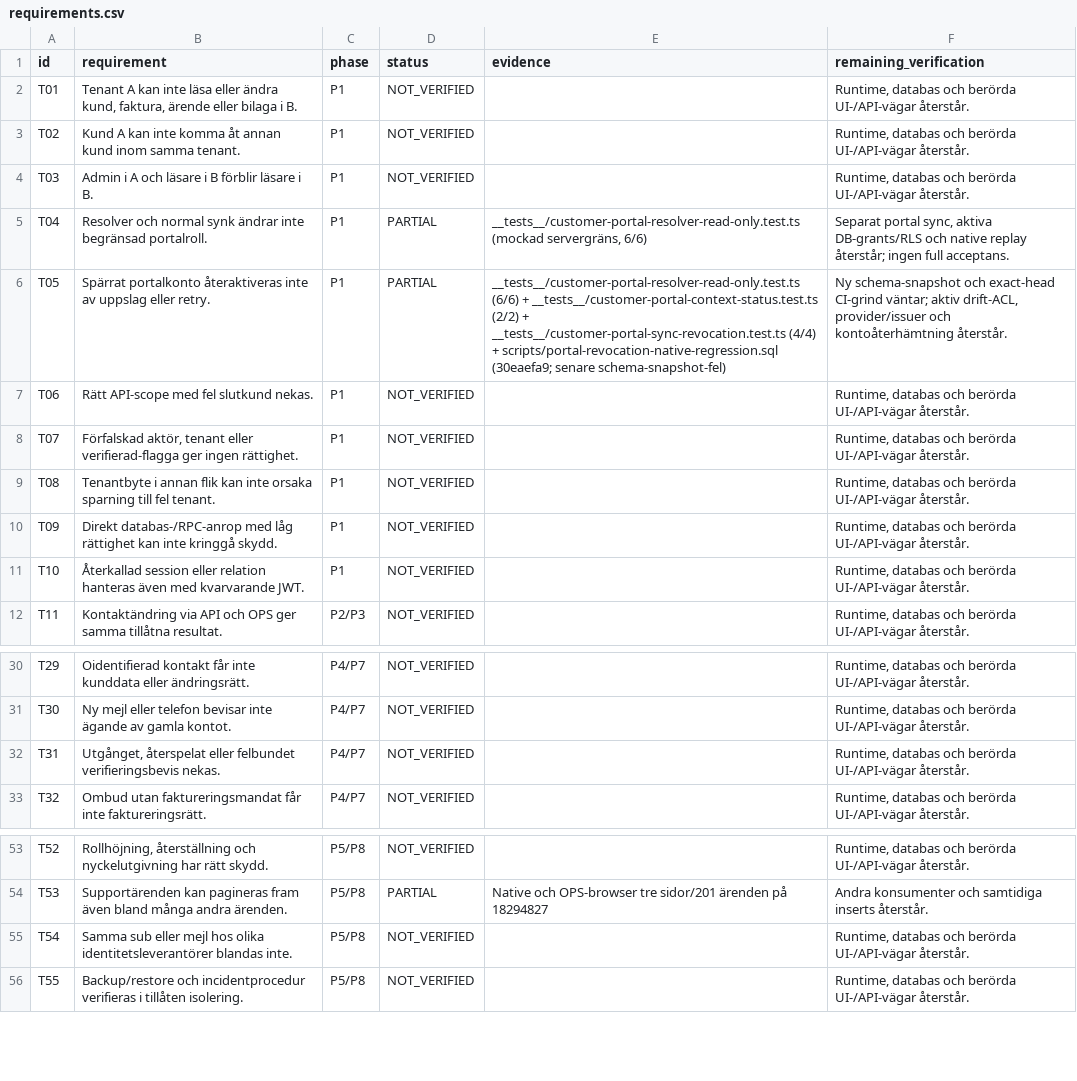
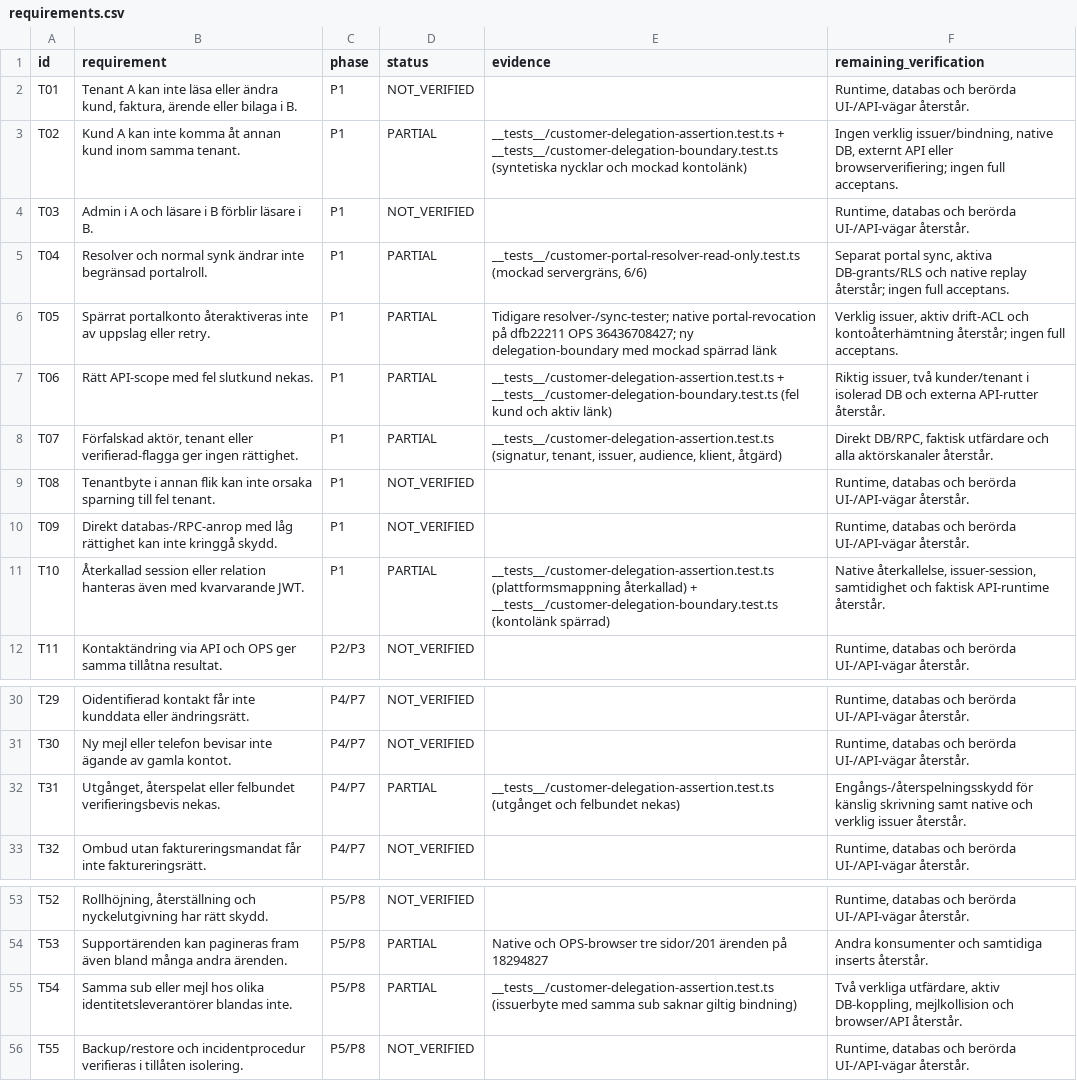
Before and after one commit to heke99/gridex-ops-platform, a CSV file: quality/audits/tenantservice-api-ops-20260928/requirements.csv, drawn as a sheet; only a part is shown, gaps mark what is left out.

Commit message:
checkpoint: require signed customer delegation at portal boundary

```diff
--- a/quality/audits/tenantservice-api-ops-20260928/requirements.csv
+++ b/quality/audits/tenantservice-api-ops-20260928/requirements.csv
@@ -2,11 +2,11 @@ id,requirement,phase,status,evidence,remaining_verification
 T01,"Tenant A kan inte läsa eller ändra kund, faktura, ärende eller bilaga i B.",P1,NOT_VERIFIED,,"Runtime, databas och berörda UI-/API-vägar återstår."
-T02,Kund A kan inte komma åt annan kund inom samma tenant.,P1,NOT_VERIFIED,,"Runtime, databas och berörda UI-/API-vägar återstår."
+T02,Kund A kan inte komma åt annan kund inom samma tenant.,P1,PARTIAL,"__tests__/customer-delegation-assertion.test.ts + __tests__/customer-delegation-boundary.test.ts (syntetiska nycklar och mockad kontolänk)","Ingen verklig issuer/bindning, native DB, externt API eller browserverifiering; ingen full acceptans."
 T03,Admin i A och läsare i B förblir läsare i B.,P1,NOT_VERIFIED,,"Runtime, databas och berörda UI-/API-vägar återstår."
 T04,Resolver och normal synk ändrar inte begränsad portalroll.,P1,PARTIAL,"__tests__/customer-portal-resolver-read-only.test.ts (mockad servergräns, 6/6)","Separat portal sync, aktiva DB-grants/RLS och native replay återstår; ingen full acceptans."
-T05,Spärrat portalkonto återaktiveras inte av uppslag eller retry.,P1,PARTIAL,__tests__/customer-portal-resolver-read-only.test.ts (6/6) + __tests__/customer-portal-context-status.test.ts (2/2) + __tests__/customer-portal-sync-revocation.test.ts (4/4) + scripts/portal-revocation-native-regression.sql (30eaefa9; senare schema-snapshot-fel),"Ny schema-snapshot och exact-head CI-grind väntar; aktiv drift-ACL, provider/issuer och kontoåterhämtning återstår."
-T06,Rätt API-scope med fel slutkund nekas.,P1,NOT_VERIFIED,,"Runtime, databas och berörda UI-/API-vägar återstår."
-T07,"Förfalskad aktör, tenant eller verifierad-flagga ger ingen rättighet.",P1,NOT_VERIFIED,,"Runtime, databas och berörda UI-/API-vägar återstår."
+T05,Spärrat portalkonto återaktiveras inte av uppslag eller retry.,P1,PARTIAL,"Tidigare resolver-/sync-tester; native portal-revocation på dfb22211 OPS 36436708427; ny delegation-boundary med mockad spärrad länk","Verklig issuer, aktiv drift-ACL och kontoåterhämtning återstår; ingen full acceptans."
+T06,Rätt API-scope med fel slutkund nekas.,P1,PARTIAL,"__tests__/customer-delegation-assertion.test.ts + __tests__/customer-delegation-boundary.test.ts (fel kund och aktiv länk)","Riktig issuer, två kunder/tenant i isolerad DB och externa API-rutter återstår."
+T07,"Förfalskad aktör, tenant eller verifierad-flagga ger ingen rättighet.",P1,PARTIAL,"__tests__/customer-delegation-assertion.test.ts (signatur, tenant, issuer, audience, klient, åtgärd)","Direkt DB/RPC, faktisk utfärdare och alla aktörskanaler återstår."
 T08,Tenantbyte i annan flik kan inte orsaka sparning till fel tenant.,P1,NOT_VERIFIED,,"Runtime, databas och berörda UI-/API-vägar återstår."
 T09,Direkt databas-/RPC-anrop med låg rättighet kan inte kringgå skydd.,P1,NOT_VERIFIED,,"Runtime, databas och berörda UI-/API-vägar återstår."
-T10,Återkallad session eller relation hanteras även med kvarvarande JWT.,P1,NOT_VERIFIED,,"Runtime, databas och berörda UI-/API-vägar återstår."
+T10,Återkallad session eller relation hanteras även med kvarvarande JWT.,P1,PARTIAL,"__tests__/customer-delegation-assertion.test.ts (plattformsmappning återkallad) + __tests__/customer-delegation-boundary.test.ts (kontolänk spärrad)","Native återkallelse, issuer-session, samtidighet och faktisk API-runtime återstår."
 T11,Kontaktändring via API och OPS ger samma tillåtna resultat.,P2/P3,NOT_VERIFIED,,"Runtime, databas och berörda UI-/API-vägar återstår."
@@ -31,3 +31,3 @@ T29,Oidentifierad kontakt får inte kunddata eller ändringsrätt.,P4/P7,NOT_VER
 T30,Ny mejl eller telefon bevisar inte ägande av gamla kontot.,P4/P7,NOT_VERIFIED,,"Runtime, databas och berörda UI-/API-vägar återstår."
-T31,"Utgånget, återspelat eller felbundet verifieringsbevis nekas.",P4/P7,NOT_VERIFIED,,"Runtime, databas och berörda UI-/API-vägar återstår."
+T31,"Utgånget, återspelat eller felbundet verifieringsbevis nekas.",P4/P7,PARTIAL,"__tests__/customer-delegation-assertion.test.ts (utgånget och felbundet nekas)","Engångs-/återspelningsskydd för känslig skrivning samt native och verklig issuer återstår."
 T32,Ombud utan faktureringsmandat får inte faktureringsrätt.,P4/P7,NOT_VERIFIED,,"Runtime, databas och berörda UI-/API-vägar återstår."
@@ -54,3 +54,3 @@ T52,"Rollhöjning, återställning och nyckelutgivning har rätt skydd.",P5/P8,N
 T53,Supportärenden kan pagineras fram även bland många andra ärenden.,P5/P8,PARTIAL,"Native och OPS-browser tre sidor/201 ärenden på 18294827","Andra konsumenter och samtidiga inserts återstår."
-T54,Samma sub eller mejl hos olika identitetsleverantörer blandas inte.,P5/P8,NOT_VERIFIED,,"Runtime, databas och berörda UI-/API-vägar återstår."
+T54,Samma sub eller mejl hos olika identitetsleverantörer blandas inte.,P5/P8,PARTIAL,"__tests__/customer-delegation-assertion.test.ts (issuerbyte med samma sub saknar giltig bindning)","Två verkliga utfärdare, aktiv DB-koppling, mejlkollision och browser/API återstår."
 T55,Backup/restore och incidentprocedur verifieras i tillåten isolering.,P5/P8,NOT_VERIFIED,,"Runtime, databas och berörda UI-/API-vägar återstår."
```
Also changed, not shown: 12 other files.
